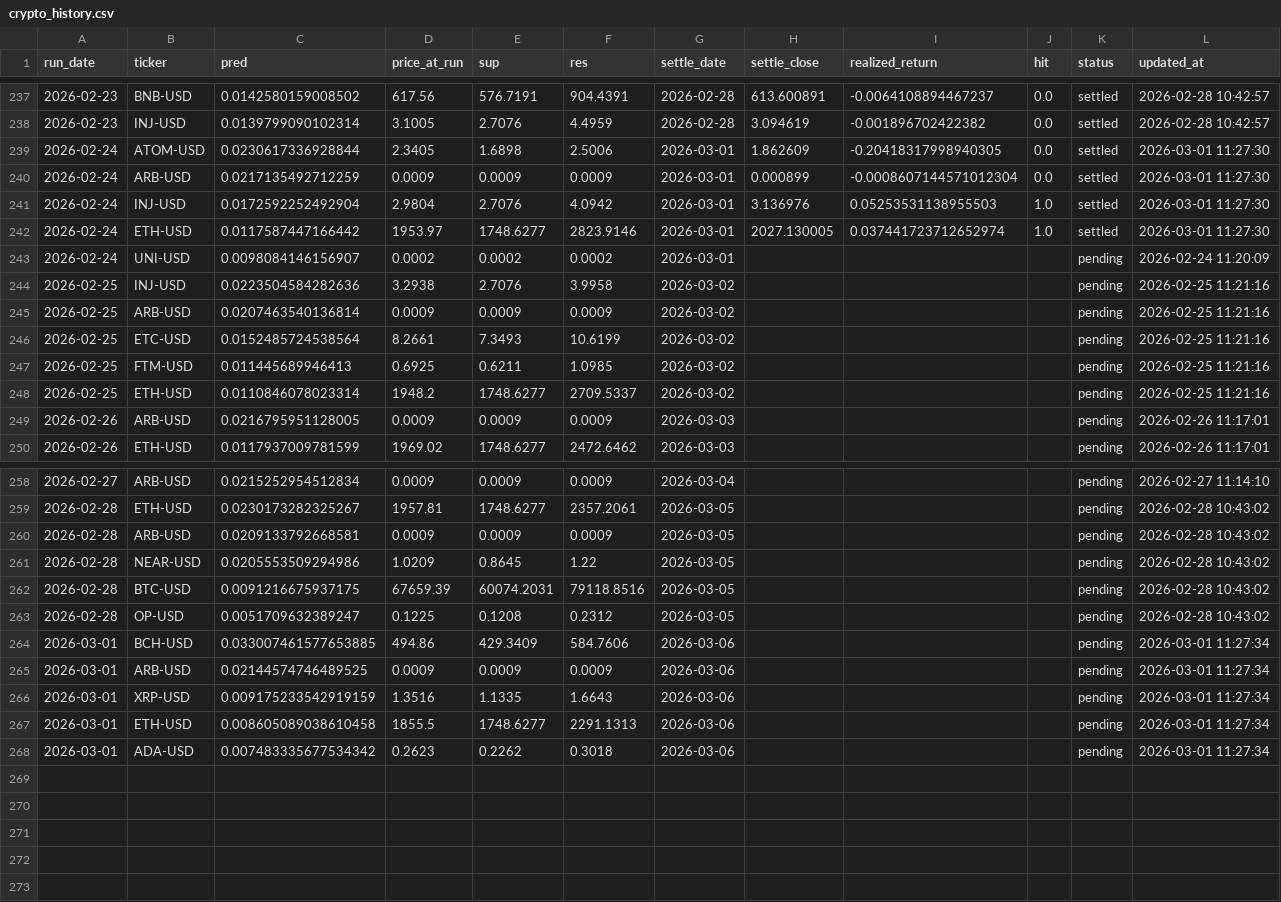
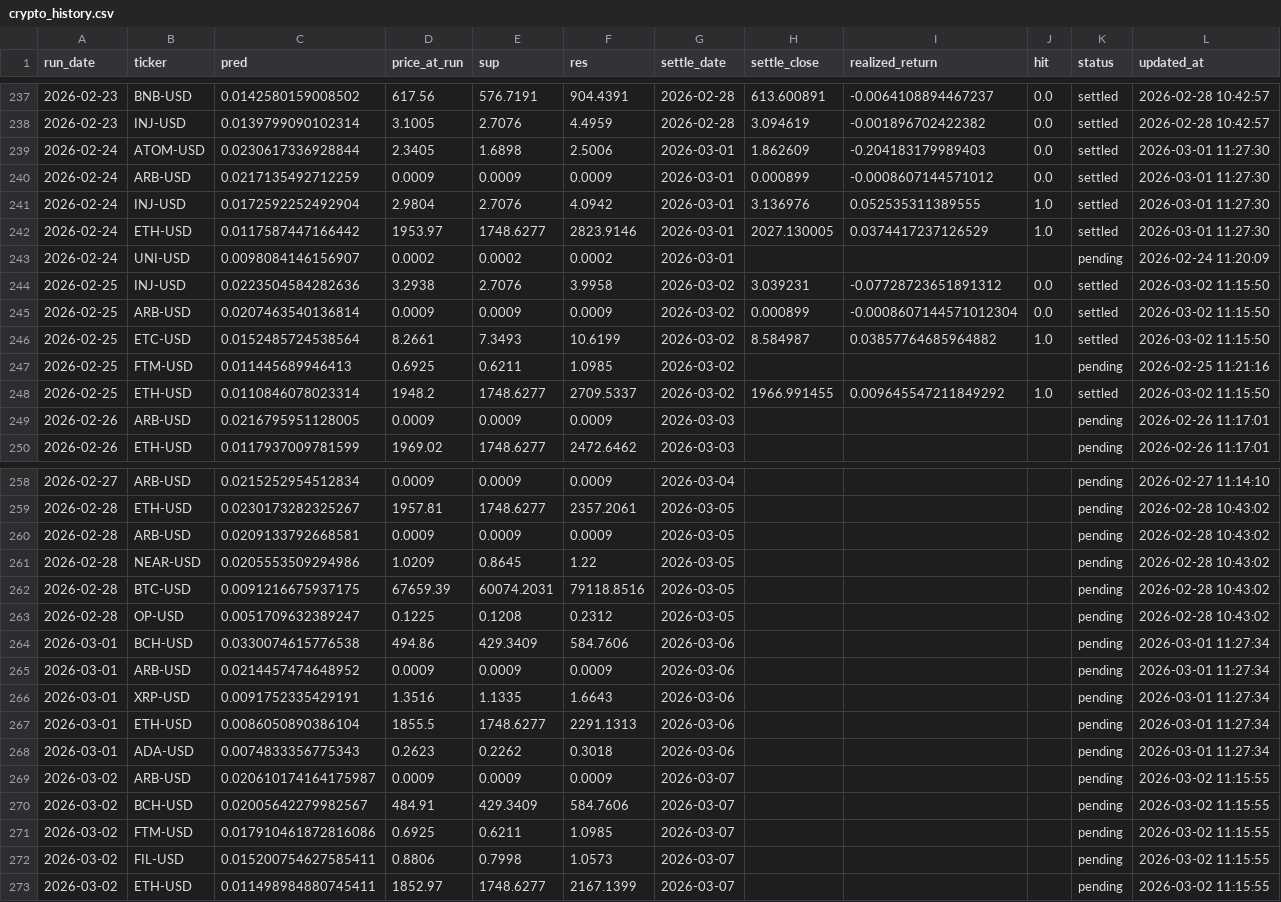
Before and after one commit to chehao0221/crypto-ai-forecast, a CSV file: crypto_history.csv, drawn as a sheet; only a part is shown, gaps mark what is left out.

```diff
--- a/crypto_history.csv
+++ b/crypto_history.csv
@@ -238,12 +238,12 @@ run_date,ticker,pred,price_at_run,sup,res,settle_date,settle_close,realized_retu
 2026-02-23,INJ-USD,0.0139799090102314,3.1005,2.7076,4.4959,2026-02-28,3.094619,-0.001896702422382,0.0,settled,2026-02-28 10:42:57
-2026-02-24,ATOM-USD,0.0230617336928844,2.3405,1.6898,2.5006,2026-03-01,1.862609,-0.20418317998940305,0.0,settled,2026-03-01 11:27:30
-2026-02-24,ARB-USD,0.0217135492712259,0.0009,0.0009,0.0009,2026-03-01,0.000899,-0.0008607144571012304,0.0,settled,2026-03-01 11:27:30
-2026-02-24,INJ-USD,0.0172592252492904,2.9804,2.7076,4.0942,2026-03-01,3.136976,0.05253531138955503,1.0,settled,2026-03-01 11:27:30
-2026-02-24,ETH-USD,0.0117587447166442,1953.97,1748.6277,2823.9146,2026-03-01,2027.130005,0.037441723712652974,1.0,settled,2026-03-01 11:27:30
+2026-02-24,ATOM-USD,0.0230617336928844,2.3405,1.6898,2.5006,2026-03-01,1.862609,-0.204183179989403,0.0,settled,2026-03-01 11:27:30
+2026-02-24,ARB-USD,0.0217135492712259,0.0009,0.0009,0.0009,2026-03-01,0.000899,-0.0008607144571012,0.0,settled,2026-03-01 11:27:30
+2026-02-24,INJ-USD,0.0172592252492904,2.9804,2.7076,4.0942,2026-03-01,3.136976,0.052535311389555,1.0,settled,2026-03-01 11:27:30
+2026-02-24,ETH-USD,0.0117587447166442,1953.97,1748.6277,2823.9146,2026-03-01,2027.130005,0.0374417237126529,1.0,settled,2026-03-01 11:27:30
 2026-02-24,UNI-USD,0.0098084146156907,0.0002,0.0002,0.0002,2026-03-01,,,,pending,2026-02-24 11:20:09
-2026-02-25,INJ-USD,0.0223504584282636,3.2938,2.7076,3.9958,2026-03-02,,,,pending,2026-02-25 11:21:16
-2026-02-25,ARB-USD,0.0207463540136814,0.0009,0.0009,0.0009,2026-03-02,,,,pending,2026-02-25 11:21:16
-2026-02-25,ETC-USD,0.0152485724538564,8.2661,7.3493,10.6199,2026-03-02,,,,pending,2026-02-25 11:21:16
+2026-02-25,INJ-USD,0.0223504584282636,3.2938,2.7076,3.9958,2026-03-02,3.039231,-0.07728723651891312,0.0,settled,2026-03-02 11:15:50
+2026-02-25,ARB-USD,0.0207463540136814,0.0009,0.0009,0.0009,2026-03-02,0.000899,-0.0008607144571012304,0.0,settled,2026-03-02 11:15:50
+2026-02-25,ETC-USD,0.0152485724538564,8.2661,7.3493,10.6199,2026-03-02,8.584987,0.03857764685964882,1.0,settled,2026-03-02 11:15:50
 2026-02-25,FTM-USD,0.011445689946413,0.6925,0.6211,1.0985,2026-03-02,,,,pending,2026-02-25 11:21:16
-2026-02-25,ETH-USD,0.0110846078023314,1948.2,1748.6277,2709.5337,2026-03-02,,,,pending,2026-02-25 11:21:16
+2026-02-25,ETH-USD,0.0110846078023314,1948.2,1748.6277,2709.5337,2026-03-02,1966.991455,0.009645547211849292,1.0,settled,2026-03-02 11:15:50
 2026-02-26,ARB-USD,0.0216795951128005,0.0009,0.0009,0.0009,2026-03-03,,,,pending,2026-02-26 11:17:01
@@ -263,6 +263,11 @@ run_date,ticker,pred,price_at_run,sup,res,settle_date,settle_close,realized_retu
 2026-02-28,OP-USD,0.0051709632389247,0.1225,0.1208,0.2312,2026-03-05,,,,pending,2026-02-28 10:43:02
-2026-03-01,BCH-USD,0.033007461577653885,494.86,429.3409,584.7606,2026-03-06,,,,pending,2026-03-01 11:27:34
-2026-03-01,ARB-USD,0.02144574746489525,0.0009,0.0009,0.0009,2026-03-06,,,,pending,2026-03-01 11:27:34
-2026-03-01,XRP-USD,0.009175233542919159,1.3516,1.1335,1.6643,2026-03-06,,,,pending,2026-03-01 11:27:34
-2026-03-01,ETH-USD,0.008605089038610458,1855.5,1748.6277,2291.1313,2026-03-06,,,,pending,2026-03-01 11:27:34
-2026-03-01,ADA-USD,0.007483335677534342,0.2623,0.2262,0.3018,2026-03-06,,,,pending,2026-03-01 11:27:34
+2026-03-01,BCH-USD,0.0330074615776538,494.86,429.3409,584.7606,2026-03-06,,,,pending,2026-03-01 11:27:34
+2026-03-01,ARB-USD,0.0214457474648952,0.0009,0.0009,0.0009,2026-03-06,,,,pending,2026-03-01 11:27:34
+2026-03-01,XRP-USD,0.0091752335429191,1.3516,1.1335,1.6643,2026-03-06,,,,pending,2026-03-01 11:27:34
+2026-03-01,ETH-USD,0.0086050890386104,1855.5,1748.6277,2291.1313,2026-03-06,,,,pending,2026-03-01 11:27:34
+2026-03-01,ADA-USD,0.0074833356775343,0.2623,0.2262,0.3018,2026-03-06,,,,pending,2026-03-01 11:27:34
+2026-03-02,ARB-USD,0.020610174164175987,0.0009,0.0009,0.0009,2026-03-07,,,,pending,2026-03-02 11:15:55
+2026-03-02,BCH-USD,0.02005642279982567,484.91,429.3409,584.7606,2026-03-07,,,,pending,2026-03-02 11:15:55
+2026-03-02,FTM-USD,0.017910461872816086,0.6925,0.6211,1.0985,2026-03-07,,,,pending,2026-03-02 11:15:55
+2026-03-02,FIL-USD,0.015200754627585411,0.8806,0.7998,1.0573,2026-03-07,,,,pending,2026-03-02 11:15:55
+2026-03-02,ETH-USD,0.011498984880745411,1852.97,1748.6277,2167.1399,2026-03-07,,,,pending,2026-03-02 11:15:55
```
